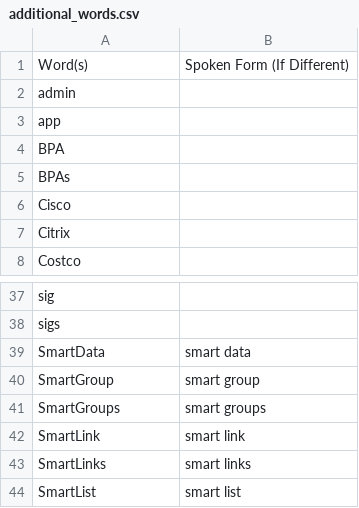
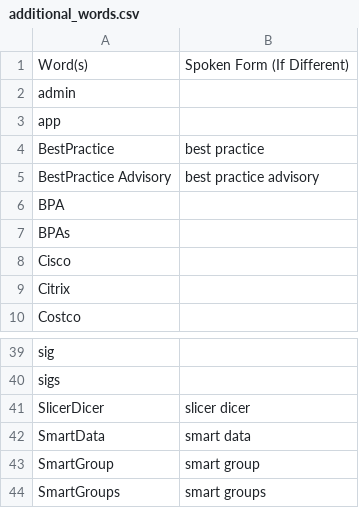
Before and after one commit to zmcgohan2/knausj_talon, a CSV file: settings/additional_words.csv, drawn as a sheet; only a part is shown, gaps mark what is left out; the shorter side is filled out with more unchanged rows; the diff names each change by its address in the sheet, - before the commit and + after, or states it on an @@ line.

```diff
--- a/settings/additional_words.csv
+++ b/settings/additional_words.csv
+row 4: BestPractice | best practice
+row 5: BestPractice Advisory | best practice advisory
+row 41: SlicerDicer | slicer dicer
```
Also changed, not shown: settings/words_to_replace.csv.
